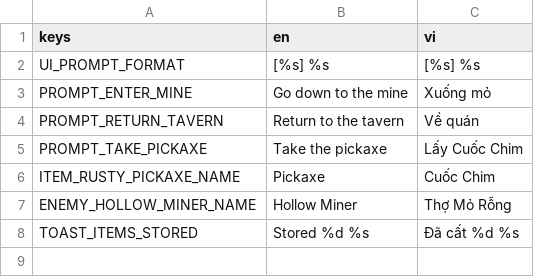
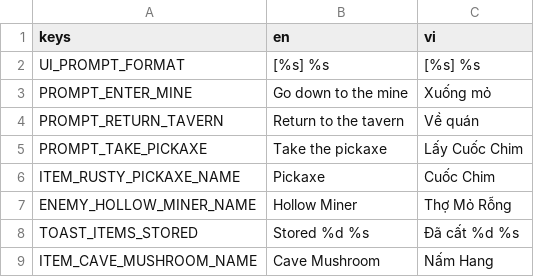
Before and after one commit to Nahidacute2710/TheLastHearth, a CSV file: the-last-hearth/localization/translations.csv, drawn as a sheet; the diff names each change by its address in the sheet, - before the commit and + after, or states it on an @@ line.

```diff
--- a/the-last-hearth/localization/translations.csv
+++ b/the-last-hearth/localization/translations.csv
+row 9: ITEM_CAVE_MUSHROOM_NAME | Cave Mushroom | Nấm Hang
```
Also changed, not shown: 23 other files.
